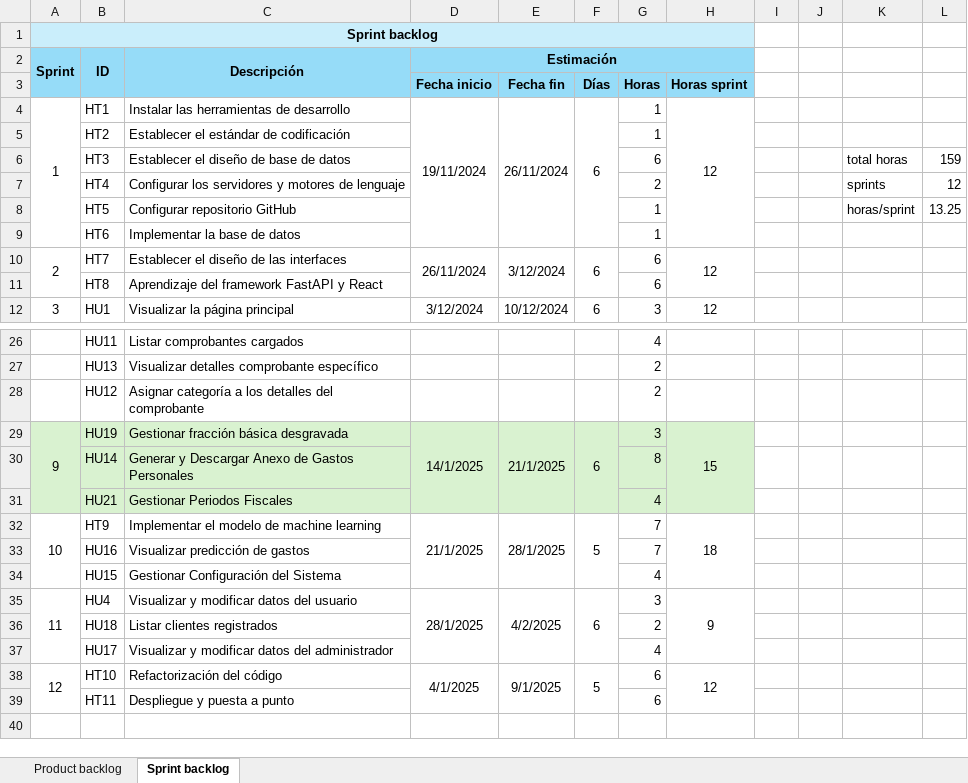
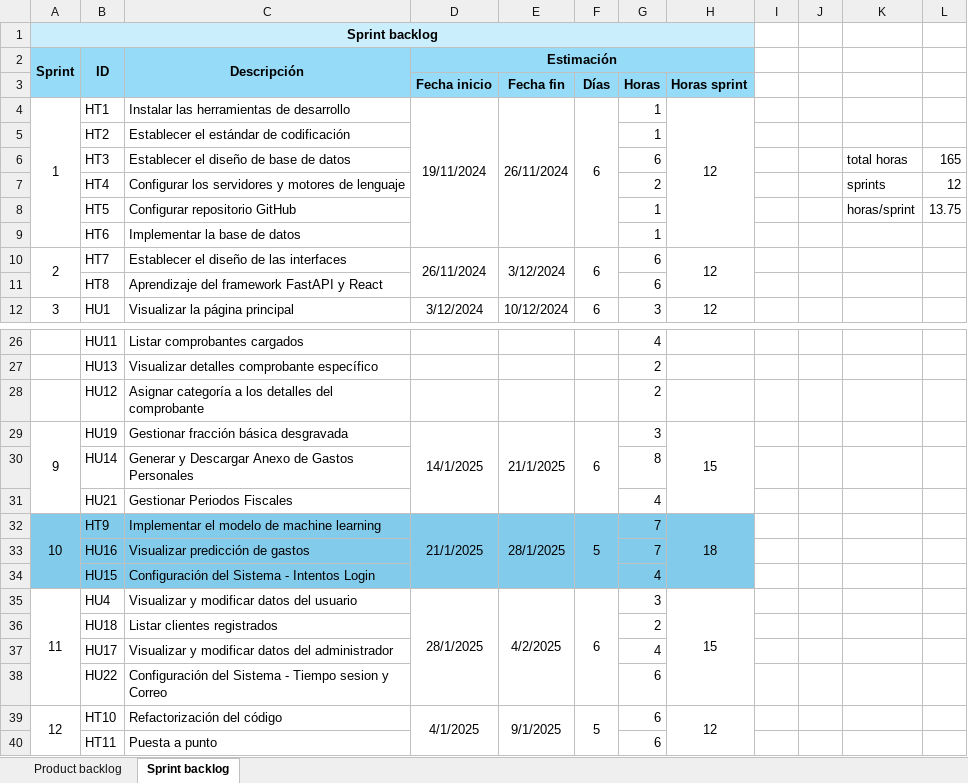
Before and after one commit to Mirai-Principal/app-informaticas-2, an Excel workbook: documentacion/scrum/Product backlog.xlsx, sheet Sprint backlog, drawn as a sheet; only a part is shown, gaps mark what is left out; values as stored, in another font and other column widths than the file's, no borders; addresses are those after the commit; the diff names each change by its address in the sheet, - before the commit and + after, or states it on an @@ line.

```diff
--- a/documentacion/scrum/Product backlog.xlsx (sheet Sprint backlog)
+++ b/documentacion/scrum/Product backlog.xlsx (sheet Sprint backlog)
-L6: 159
+L6: 165
-L8: 13.25
+L8: 13.75
-A29:H31 fill: #D9F2D0
+A29:H31 fill: none
-A32:H34 fill: none
+A32:H34 fill: #83CBEB
-C34: Gestionar Configuración del Sistema
+C34: Configuración del Sistema - Intentos Login
-H35 (Horas sprint): 9
+H35 (Horas sprint): 15
+row 38:  | HU22 | Configuración del Sistema - Tiempo sesion y Correo |  |  |  | 6
-C40: Despliegue y puesta a punto
+C40: Puesta a punto
```
Also changed, not shown: sheet Product backlog, formulas that keep their value, 5 other files.
